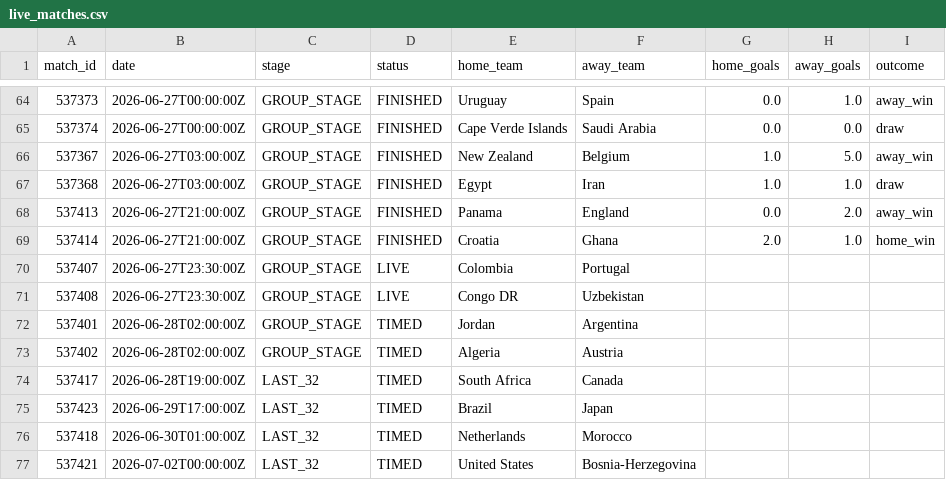
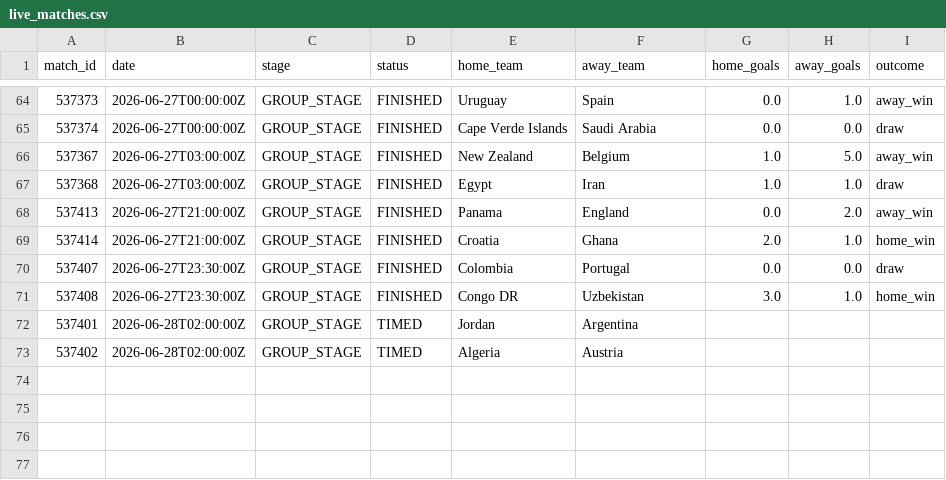
Before and after one commit to ABHIRAMKATARI1289/FIFA-WC-2026, a CSV file: data/processed/live_matches.csv, drawn as a sheet; only a part is shown, gaps mark what is left out.

```diff
--- a/data/processed/live_matches.csv
+++ b/data/processed/live_matches.csv
@@ -69,9 +69,5 @@ match_id,date,stage,status,home_team,away_team,home_goals,away_goals,outcome
 537414,2026-06-27T21:00:00Z,GROUP_STAGE,FINISHED,Croatia,Ghana,2.0,1.0,home_win
-537407,2026-06-27T23:30:00Z,GROUP_STAGE,LIVE,Colombia,Portugal,,,
-537408,2026-06-27T23:30:00Z,GROUP_STAGE,LIVE,Congo DR,Uzbekistan,,,
+537407,2026-06-27T23:30:00Z,GROUP_STAGE,FINISHED,Colombia,Portugal,0.0,0.0,draw
+537408,2026-06-27T23:30:00Z,GROUP_STAGE,FINISHED,Congo DR,Uzbekistan,3.0,1.0,home_win
 537401,2026-06-28T02:00:00Z,GROUP_STAGE,TIMED,Jordan,Argentina,,,
 537402,2026-06-28T02:00:00Z,GROUP_STAGE,TIMED,Algeria,Austria,,,
-537417,2026-06-28T19:00:00Z,LAST_32,TIMED,South Africa,Canada,,,
-537423,2026-06-29T17:00:00Z,LAST_32,TIMED,Brazil,Japan,,,
-537418,2026-06-30T01:00:00Z,LAST_32,TIMED,Netherlands,Morocco,,,
-537421,2026-07-02T00:00:00Z,LAST_32,TIMED,United States,Bosnia-Herzegovina,,,
```
